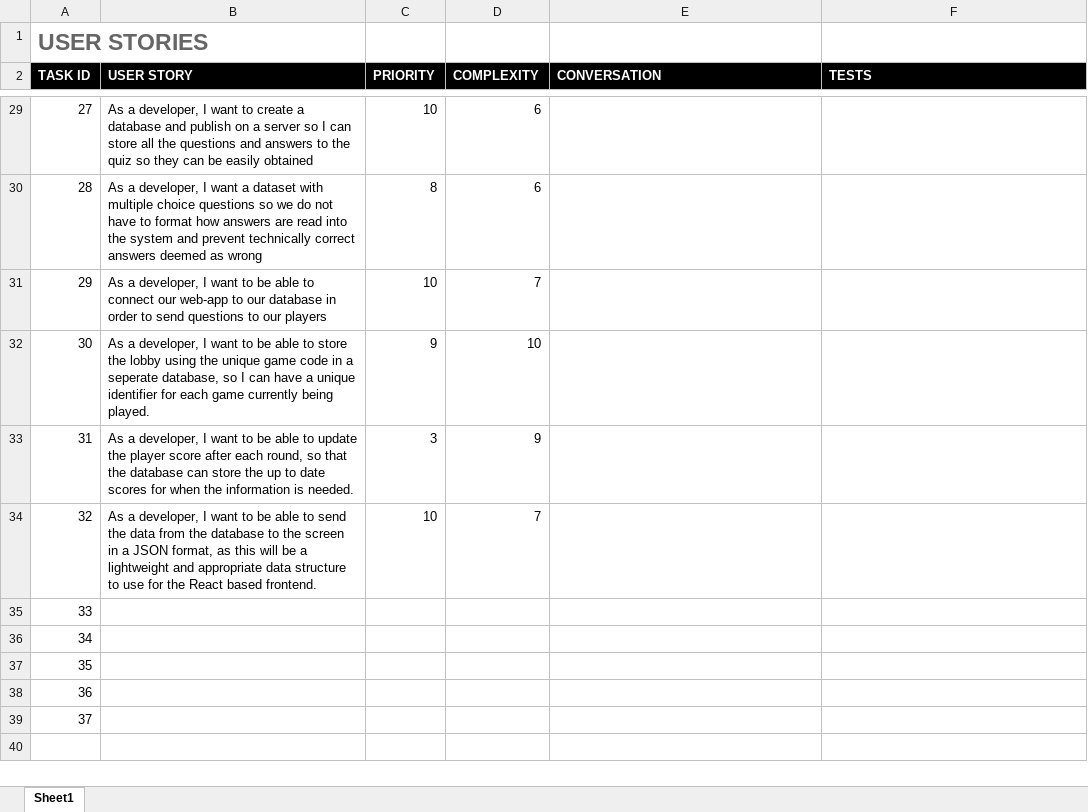
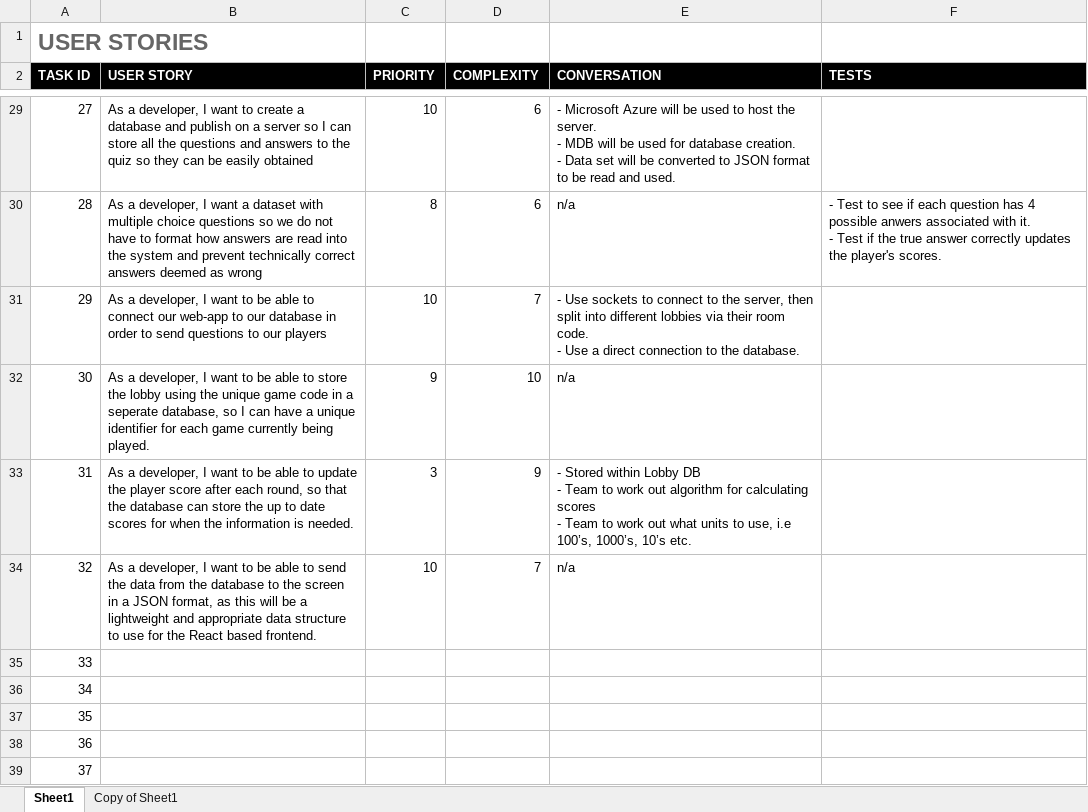
Before and after one commit to FraserEtchells/IndustryTeam6, an Excel workbook: Project Backlog/User Stories.xlsx, sheet Sheet1, drawn as a sheet; only a part is shown, gaps mark what is left out; values as stored, in another font and other column widths than the file's, no borders; charts and pictures not drawn; ↵ is a line break in a cell; the diff covers the shown part only; the diff names each change by its address in the sheet, - before the commit and + after, or states it on an @@ line.

```diff
--- a/Project Backlog/User Stories.xlsx (sheet Sheet1)
+++ b/Project Backlog/User Stories.xlsx (sheet Sheet1)
+sheet tab: Copy of Sheet1
-E29 (CONVERSATION): (empty)
+E29 (CONVERSATION): - Microsoft Azure will be used to host the server. ↵ - MDB will be used for database creation. ↵ - Data set will be converted to JSON format to be read and used.
-E30 (CONVERSATION): (empty)
+E30 (CONVERSATION): n/a
-F30 (TESTS): (empty)
+F30 (TESTS): - Test to see if each question has 4 possible anwers associated with it. ↵ - Test if the true answer correctly updates the player's scores.
-E31 (CONVERSATION): (empty)
+E31 (CONVERSATION): - Use sockets to connect to the server, then split into different lobbies via their room code. ↵ - Use a direct connection to the database.
-E32 (CONVERSATION): (empty)
+E32 (CONVERSATION): n/a
-E33 (CONVERSATION): (empty)
+E33 (CONVERSATION): - Stored within Lobby DB ↵ - Team to work out algorithm for calculating scores ↵ - Team to work out what units to use, i.e 100’s, 1000’s, 10’s etc.
-E34 (CONVERSATION): (empty)
+E34 (CONVERSATION): n/a
```
Also changed, not shown: 29 edited cells elsewhere in this sheet, charts or pictures, 2 other files.
